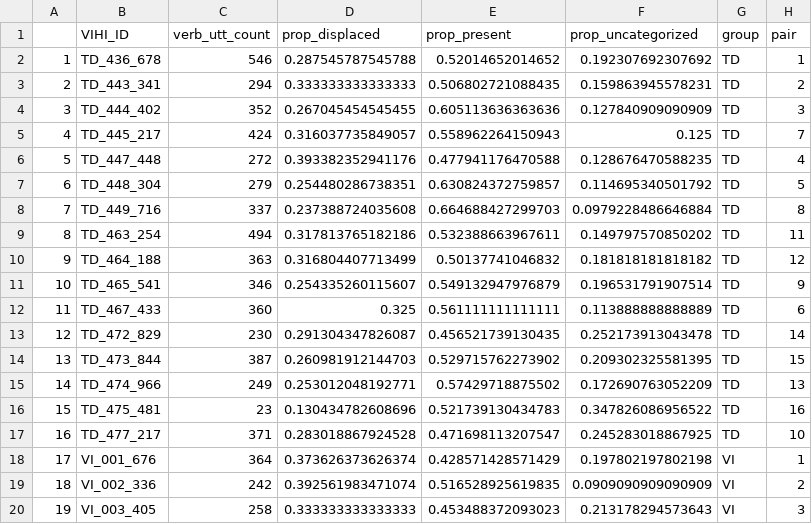
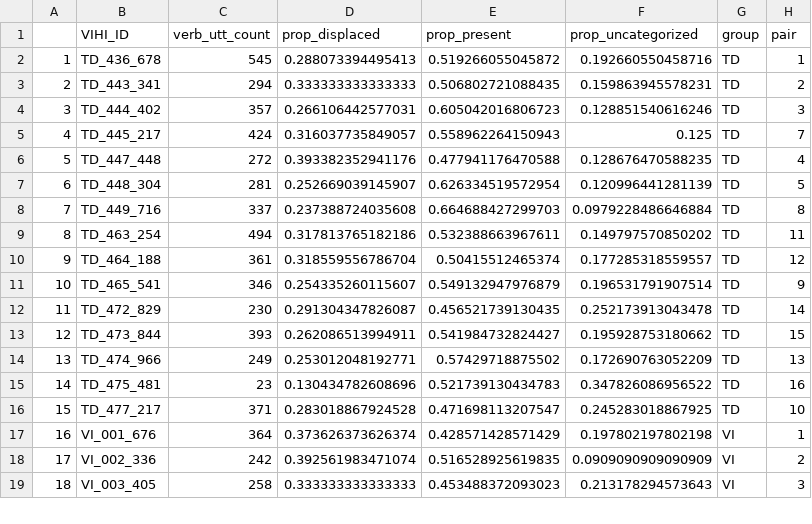
Before and after one commit to BergelsonLab/input_quality, a CSV file: data/LENA/Transcripts/Derived/temporality_props_wide.csv, drawn as a sheet; only a part is shown; removed rows and columns are numbered as before the commit, all else as after; the diff covers the shown part only; the diff names each change by its address in the sheet, - before the commit and + after, or states it on an @@ line.

```diff
--- a/data/LENA/Transcripts/Derived/temporality_props_wide.csv
+++ b/data/LENA/Transcripts/Derived/temporality_props_wide.csv
-C2 (verb_utt_count): 546
+C2 (verb_utt_count): 545
-D2 (prop_displaced): 0.287545787545788
+D2 (prop_displaced): 0.288073394495413
-E2 (prop_present): 0.52014652014652
+E2 (prop_present): 0.519266055045872
-F2 (prop_uncategorized): 0.192307692307692
+F2 (prop_uncategorized): 0.192660550458716
-C4 (verb_utt_count): 352
+C4 (verb_utt_count): 357
-D4 (prop_displaced): 0.267045454545455
+D4 (prop_displaced): 0.266106442577031
-E4 (prop_present): 0.605113636363636
+E4 (prop_present): 0.605042016806723
-F4 (prop_uncategorized): 0.127840909090909
+F4 (prop_uncategorized): 0.128851540616246
-C7 (verb_utt_count): 279
+C7 (verb_utt_count): 281
-D7 (prop_displaced): 0.254480286738351
+D7 (prop_displaced): 0.252669039145907
-E7 (prop_present): 0.630824372759857
+E7 (prop_present): 0.626334519572954
-F7 (prop_uncategorized): 0.114695340501792
+F7 (prop_uncategorized): 0.120996441281139
-C10 (verb_utt_count): 363
+C10 (verb_utt_count): 361
-D10 (prop_displaced): 0.316804407713499
+D10 (prop_displaced): 0.318559556786704
-E10 (prop_present): 0.50137741046832
+E10 (prop_present): 0.50415512465374
-F10 (prop_uncategorized): 0.181818181818182
+F10 (prop_uncategorized): 0.177285318559557
-row 12: 11 | TD_467_433 | 360 | 0.325 | 0.561111111111111 | 0.113888888888889 | TD | 6
@@ column A renumbered from row 12 down @@
-C13 (verb_utt_count): 387
+C13 (verb_utt_count): 393
-D13 (prop_displaced): 0.260981912144703
+D13 (prop_displaced): 0.262086513994911
-E13 (prop_present): 0.529715762273902
+E13 (prop_present): 0.541984732824427
-F13 (prop_uncategorized): 0.209302325581395
+F13 (prop_uncategorized): 0.195928753180662
```
Also changed, not shown: 1 removed row and 16 edited cells elsewhere in this file, data/LENA/Transcripts/Derived/sensory_props.csv, data/LENA/Transcripts/Derived/sensory_props_wide.csv, 27 other files.
